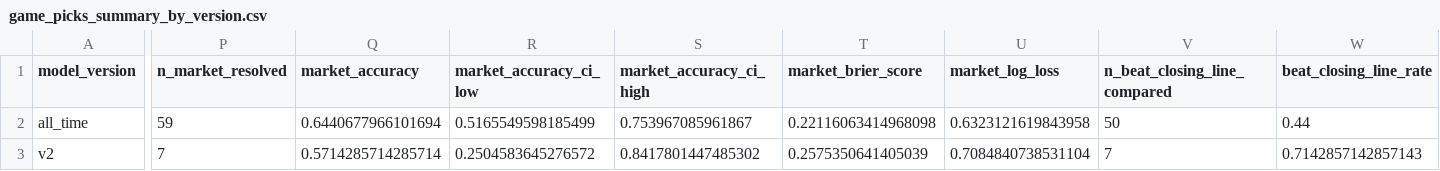
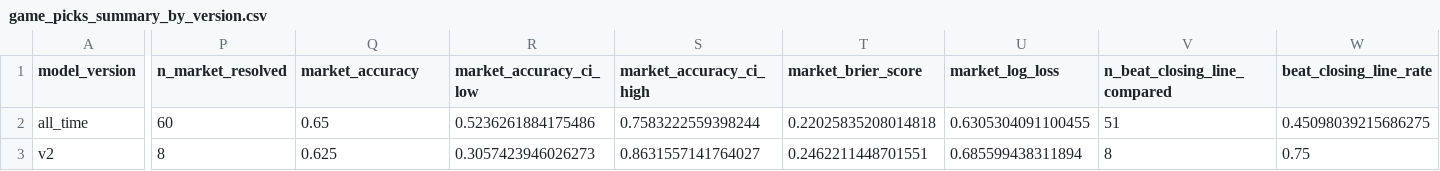
Before and after one commit to JMerchen/mlb_metrics, a CSV file: docs/data/game_picks_summary_by_version.csv, drawn as a sheet; only a part is shown, gaps mark what is left out; the diff covers the shown part only; the diff names each change by its address in the sheet, - before the commit and + after, or states it on an @@ line.

```diff
--- a/docs/data/game_picks_summary_by_version.csv
+++ b/docs/data/game_picks_summary_by_version.csv
-P2 (n_market_resolved): 59
+P2 (n_market_resolved): 60
-Q2 (market_accuracy): 0.6440677966101694
+Q2 (market_accuracy): 0.65
-R2 (market_accuracy_ci_low): 0.5165549598185499
+R2 (market_accuracy_ci_low): 0.5236261884175486
-S2 (market_accuracy_ci_high): 0.753967085961867
+S2 (market_accuracy_ci_high): 0.7583222559398244
-T2 (market_brier_score): 0.22116063414968098
+T2 (market_brier_score): 0.22025835208014818
-U2 (market_log_loss): 0.6323121619843958
+U2 (market_log_loss): 0.6305304091100455
-V2 (n_beat_closing_line_compared): 50
+V2 (n_beat_closing_line_compared): 51
-W2 (beat_closing_line_rate): 0.44
+W2 (beat_closing_line_rate): 0.45098039215686275
-P3 (n_market_resolved): 7
+P3 (n_market_resolved): 8
-Q3 (market_accuracy): 0.5714285714285714
+Q3 (market_accuracy): 0.625
-R3 (market_accuracy_ci_low): 0.2504583645276572
+R3 (market_accuracy_ci_low): 0.3057423946026273
-S3 (market_accuracy_ci_high): 0.8417801447485302
+S3 (market_accuracy_ci_high): 0.8631557141764027
-T3 (market_brier_score): 0.2575350641405039
+T3 (market_brier_score): 0.2462211448701551
-U3 (market_log_loss): 0.7084840738531104
+U3 (market_log_loss): 0.685599438311894
-V3 (n_beat_closing_line_compared): 7
+V3 (n_beat_closing_line_compared): 8
-W3 (beat_closing_line_rate): 0.7142857142857143
+W3 (beat_closing_line_rate): 0.75
```
Also changed, not shown: 16 edited cells elsewhere in this file, data/predictions/game_predictions.csv, docs/data/game_picks_picks.csv, 14 other files.
